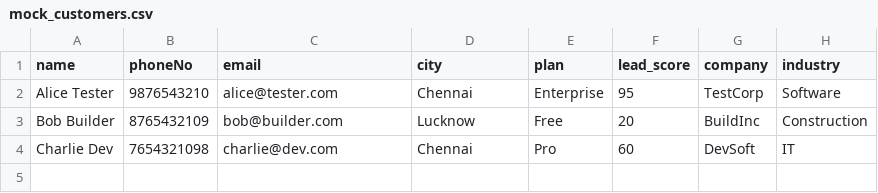
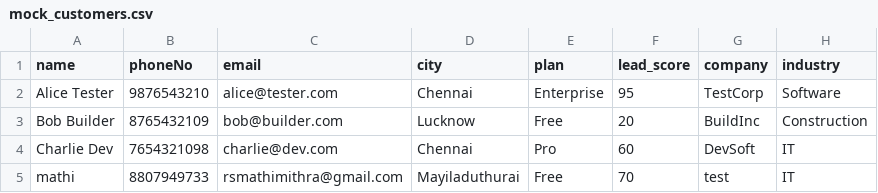
Before and after one commit to mathimithra-developer/automated-mail-sender, a CSV file: mock_customers.csv, drawn as a sheet.

```diff
--- a/mock_customers.csv
+++ b/mock_customers.csv
@@ -4 +4,2 @@ Bob Builder,8765432109,bob@builder.com,Lucknow,Free,20,BuildInc,Construction
 Charlie Dev,7654321098,charlie@dev.com,Chennai,Pro,60,DevSoft,IT
+mathi,8807949733,rsmathimithra@gmail.com,Mayiladuthurai,Free,70,test,IT
```
Also changed, not shown: 48 other files.
